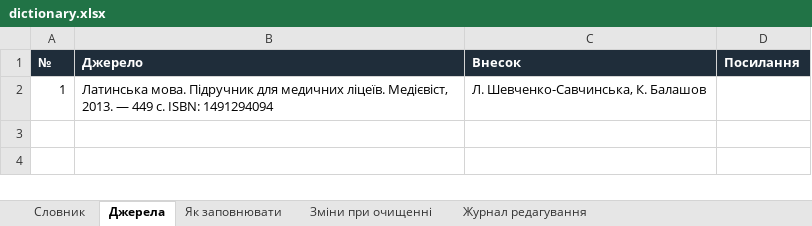
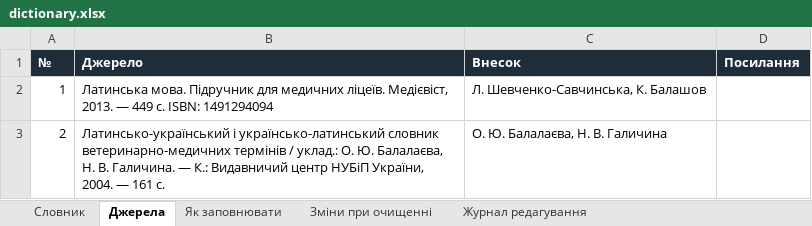
Before and after one commit to kostyantynbalashov/latin-dictionary, an Excel workbook: dictionary.xlsx, sheet Джерела, drawn as a sheet; values as stored, in another font and other column widths than the file's, no borders; the diff names each change by its address in the sheet, - before the commit and + after, or states it on an @@ line.

```diff
--- a/dictionary.xlsx (sheet Джерела)
+++ b/dictionary.xlsx (sheet Джерела)
+row 3: 2 | Латинсько-український і українсько-латинський словник ветеринарно-медичних термінів / уклад.: О. Ю. Балалаєва, Н. В. Галичина. — К.: Видавничий центр НУБіП України, 2004. — 161 с. | О. Ю. Балалаєва, Н. В. Галичина
```
Also changed, not shown: sheet Словник, 1 other file.
